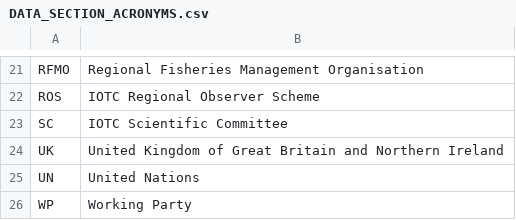
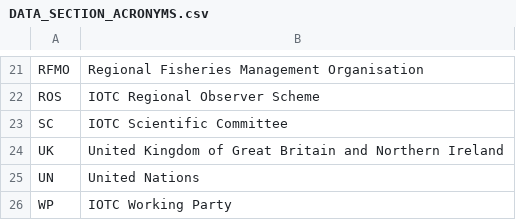
Before and after one commit to iotc-secretariat/iotc-data-reporting-guidelines, a CSV file: inputs/data/DATA_SECTION_ACRONYMS.csv, drawn as a sheet; only a part is shown, gaps mark what is left out.

```diff
--- a/inputs/data/DATA_SECTION_ACRONYMS.csv
+++ b/inputs/data/DATA_SECTION_ACRONYMS.csv
@@ -25,2 +25,2 @@ UK,United Kingdom of Great Britain and Northern Ireland
 UN,United Nations
-WP,Working Party
+WP,IOTC Working Party
```
Also changed, not shown: inputs/data/OTHER_SPECIES_GG_RES1501.csv, 48 other files.
